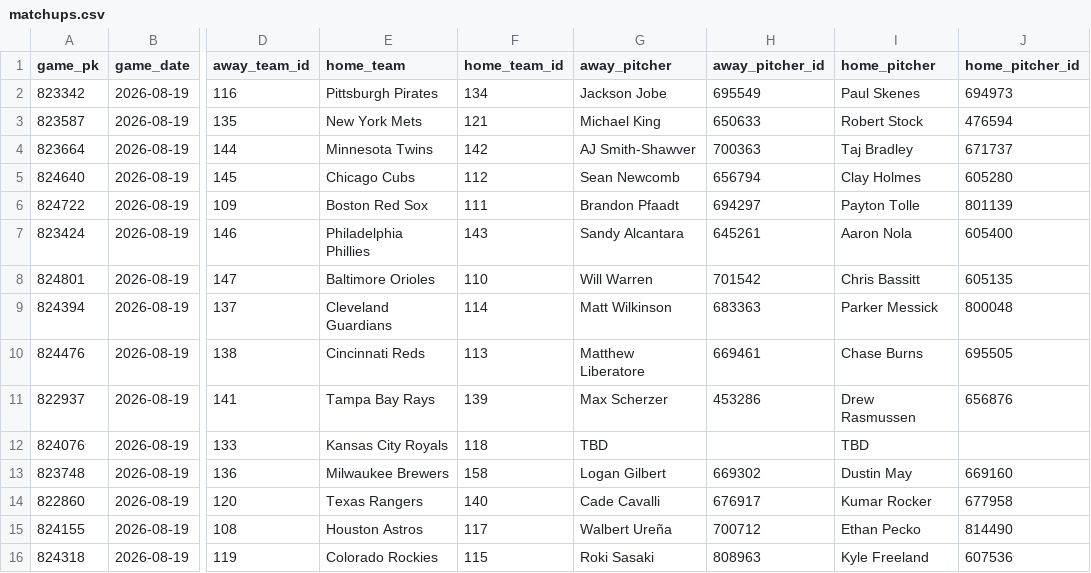
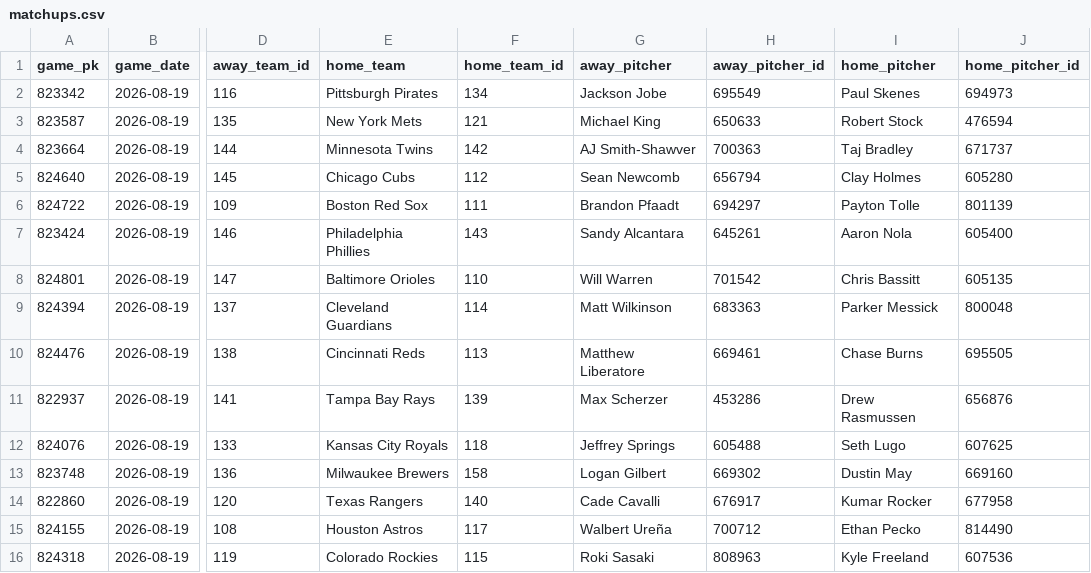
Before and after one commit to HitByOne/mlb-dashboard, a CSV file: data/matchups.csv, drawn as a sheet; only a part is shown, gaps mark what is left out; the diff names each change by its address in the sheet, - before the commit and + after, or states it on an @@ line.

```diff
--- a/data/matchups.csv
+++ b/data/matchups.csv
-G12 (away_pitcher): TBD
+G12 (away_pitcher): Jeffrey Springs
-H12 (away_pitcher_id): (empty)
+H12 (away_pitcher_id): 605488
-I12 (home_pitcher): TBD
+I12 (home_pitcher): Seth Lugo
-J12 (home_pitcher_id): (empty)
+J12 (home_pitcher_id): 607625
```
Also changed, not shown: data/hit_streaks.csv, data/hot_cold.csv, 14 other files.
